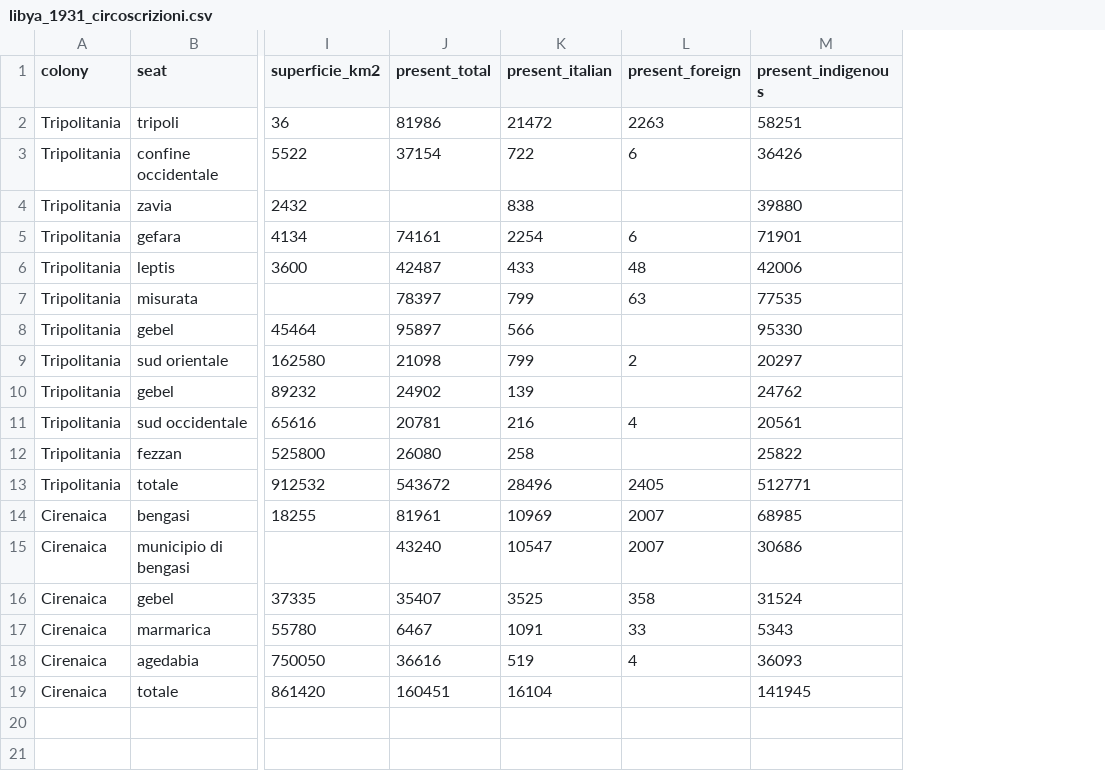
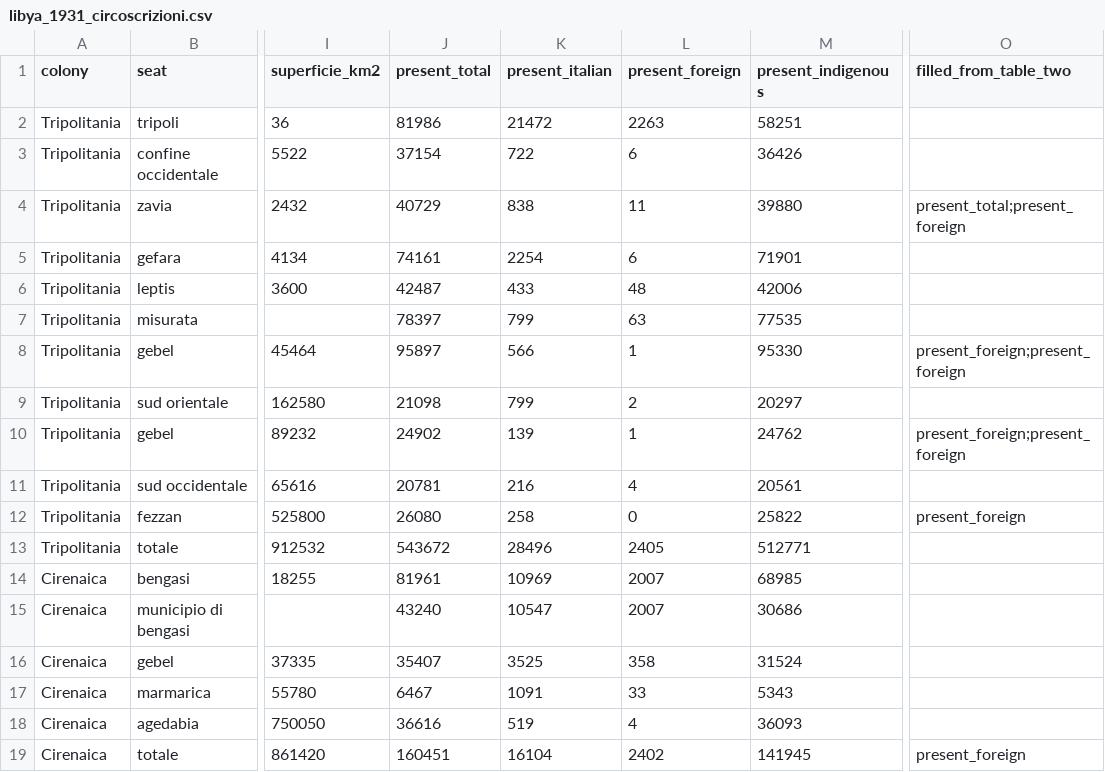
Before and after one commit to MedDhia/LibyaData, a CSV file: data/processed/istat/libya_1931_circoscrizioni.csv, drawn as a sheet; only a part is shown, gaps mark what is left out; the diff names each change by its address in the sheet, - before the commit and + after, or states it on an @@ line.

```diff
--- a/data/processed/istat/libya_1931_circoscrizioni.csv
+++ b/data/processed/istat/libya_1931_circoscrizioni.csv
+column O (filled_from_table_two), rows 4-19: present_total;present_foreign |  |  |  | present_foreign;present_foreign |  | present_foreign;present_foreign |  | present_foreign |  |  |  |  |  |  | present_foreign
-J4 (present_total): (empty)
+J4 (present_total): 40729
-L4 (present_foreign): (empty)
+L4 (present_foreign): 11
-L8 (present_foreign): (empty)
+L8 (present_foreign): 1
-L10 (present_foreign): (empty)
+L10 (present_foreign): 1
-L12 (present_foreign): (empty)
+L12 (present_foreign): 0
-L19 (present_foreign): (empty)
+L19 (present_foreign): 2402
```
Also changed, not shown: 9 other files.
